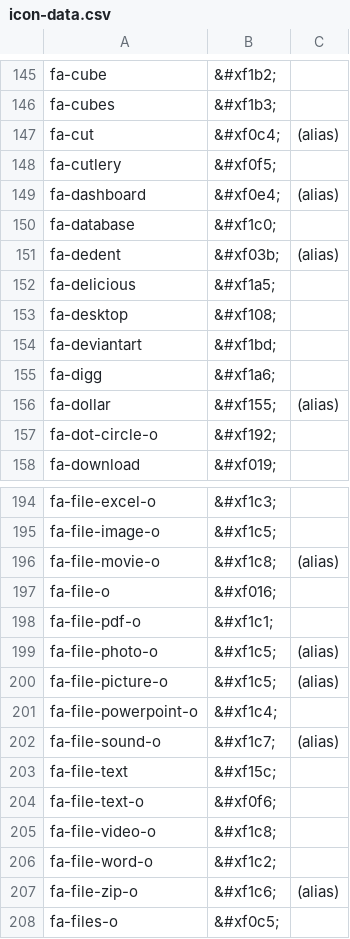
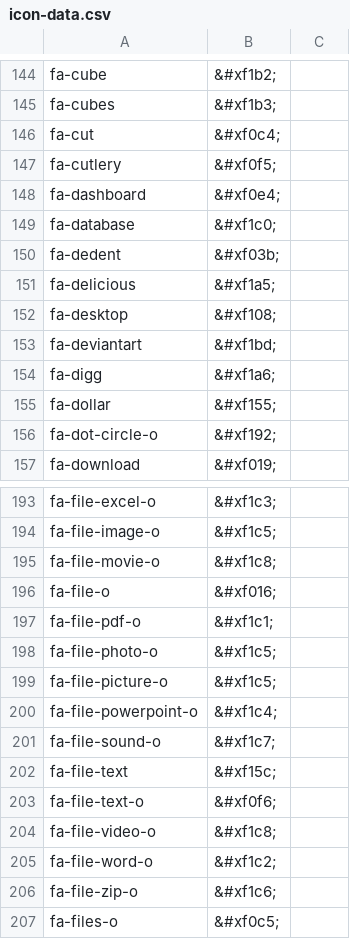
Before and after one commit to pt-gregc/ADF, a CSV file: branches/1.7.1/thirdParty/css/font-awesome/4.2.0/data/icon-data.csv, drawn as a sheet; only a part is shown, gaps mark what is left out; the diff covers the shown part only.

```diff
--- a/branches/1.7.1/thirdParty/css/font-awesome/4.2.0/data/icon-data.csv
+++ b/branches/1.7.1/thirdParty/css/font-awesome/4.2.0/data/icon-data.csv
@@ -147 +146 @@ fa-cubes,&#xf1b3;,
-fa-cut,&#xf0c4;,(alias)
+fa-cut,&#xf0c4;
@@ -149 +148 @@ fa-cutlery,&#xf0f5;,
-fa-dashboard,&#xf0e4;,(alias)
+fa-dashboard,&#xf0e4;
@@ -151 +150 @@ fa-database,&#xf1c0;,
-fa-dedent,&#xf03b;,(alias)
+fa-dedent,&#xf03b;
@@ -156 +155 @@ fa-digg,&#xf1a6;,
-fa-dollar,&#xf155;,(alias)
+fa-dollar,&#xf155;
@@ -196 +195 @@ fa-file-image-o,&#xf1c5;,
-fa-file-movie-o,&#xf1c8;,(alias)
+fa-file-movie-o,&#xf1c8;
@@ -199,2 +198,2 @@ fa-file-pdf-o,&#xf1c1;,
-fa-file-photo-o,&#xf1c5;,(alias)
-fa-file-picture-o,&#xf1c5;,(alias)
+fa-file-photo-o,&#xf1c5;
+fa-file-picture-o,&#xf1c5;
@@ -202 +201 @@ fa-file-powerpoint-o,&#xf1c4;,
-fa-file-sound-o,&#xf1c7;,(alias)
+fa-file-sound-o,&#xf1c7;
@@ -207 +206 @@ fa-file-word-o,&#xf1c2;,
-fa-file-zip-o,&#xf1c6;,(alias)
+fa-file-zip-o,&#xf1c6;
```
Also changed, not shown: 1 removed row and 61 edited cells elsewhere in this file.
